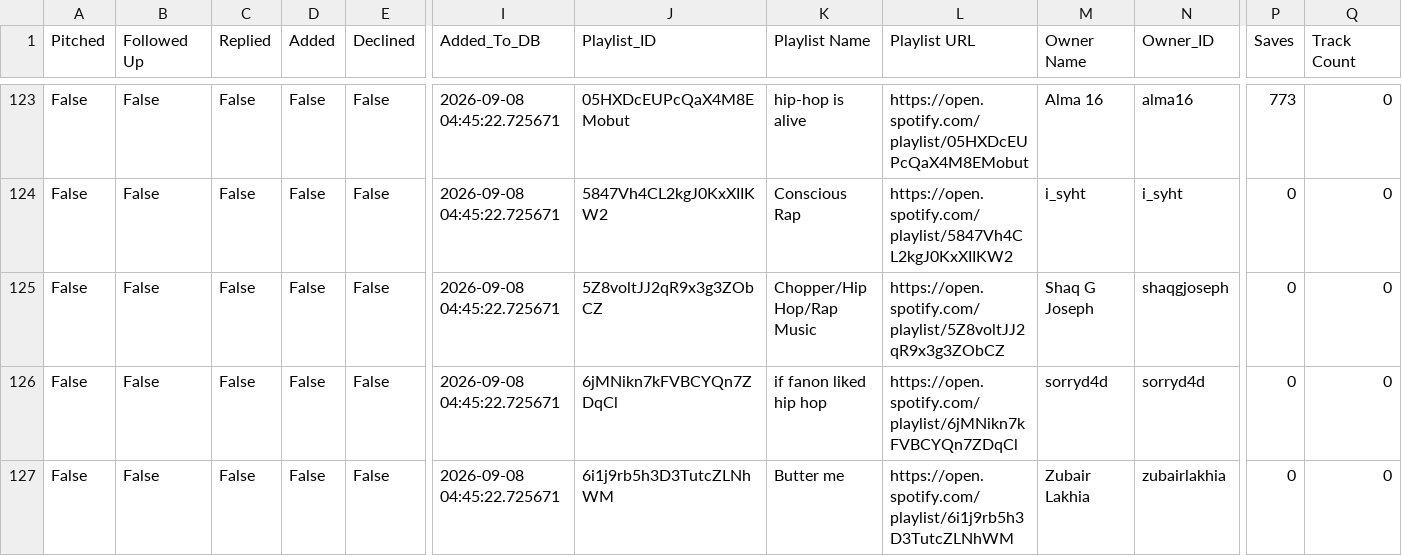
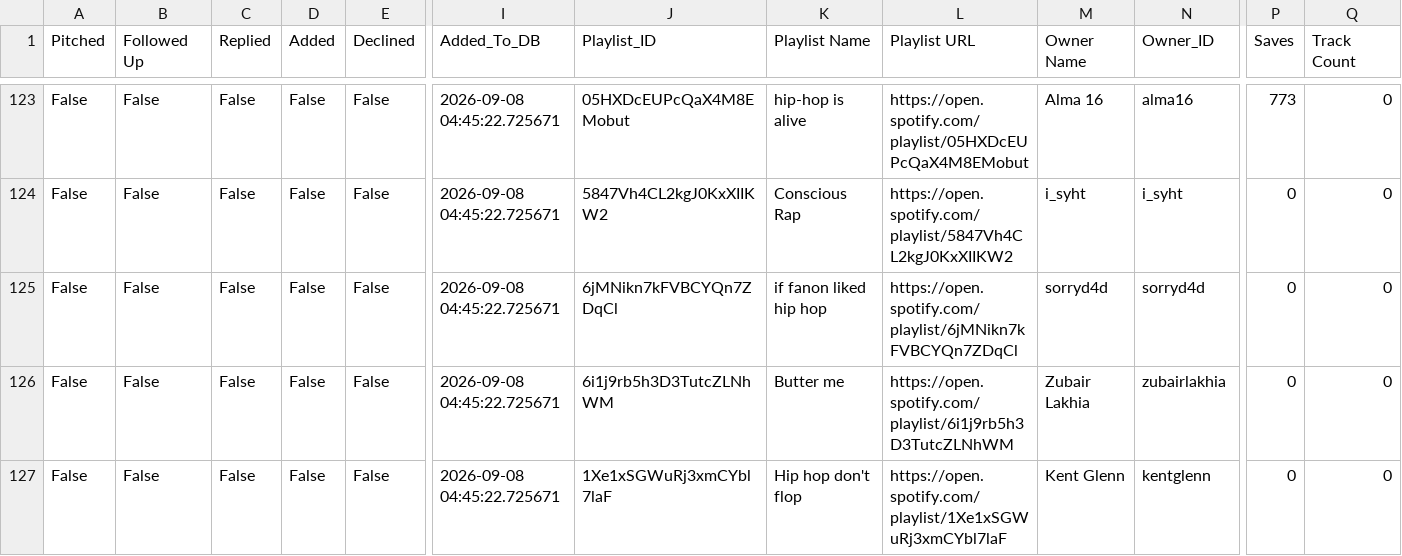
Before and after one commit to alexsamey95/wavypitch, a CSV file: wavy_pitch_db.csv, drawn as a sheet; only a part is shown, gaps mark what is left out; the shorter side is filled out with more unchanged rows; rows hold the shown columns only; the diff names each change by its address in the sheet, - before the commit and + after, or states it on an @@ line.

Commit message:
wavy pitch data: update wavy_pitch_db.csv

```diff
--- a/wavy_pitch_db.csv
+++ b/wavy_pitch_db.csv
-row 125: False | False | False | False | False | 2026-09-08 04:45:22.725671 | 5Z8voltJJ2qR9x3g3ZObCZ | Chopper/Hip Hop/Rap Music | https://open.spotify.com/playlist/5Z8voltJJ2qR9x3g3ZObCZ | Shaq G Joseph | shaqgjoseph | 0 | 0
```
